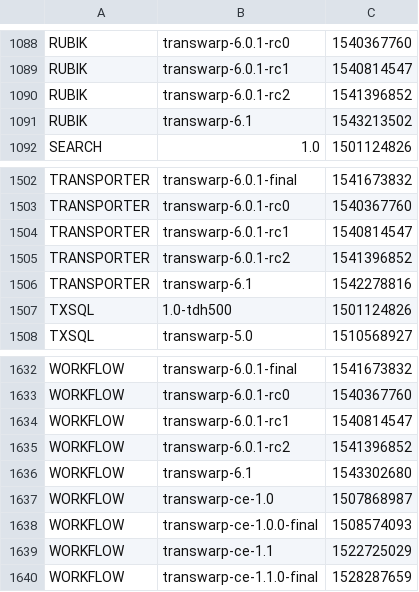
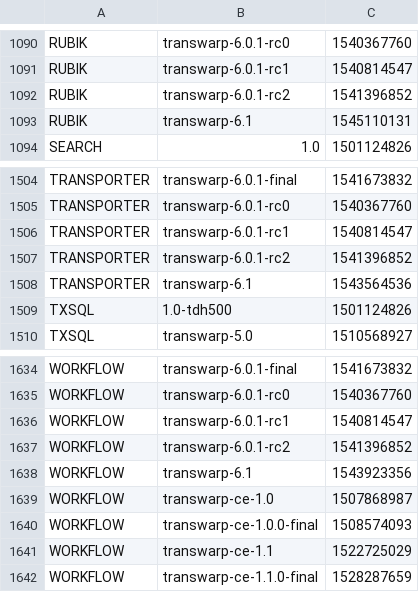
Before and after one commit to transwarpio/application-metainfo, a CSV file: release-date.csv, drawn as a sheet; only a part is shown, gaps mark what is left out; the diff covers the shown part only.

```diff
--- a/release-date.csv
+++ b/release-date.csv
@@ -1090,3 +1092,3 @@ RUBIK,transwarp-6.0.1-rc1,1540814547
 RUBIK,transwarp-6.0.1-rc2,1541396852
-RUBIK,transwarp-6.1,1543213502
+RUBIK,transwarp-6.1,1545110131
 SEARCH,1.0,1501124826
@@ -1505,3 +1507,3 @@ TRANSPORTER,transwarp-6.0.1-rc1,1540814547
 TRANSPORTER,transwarp-6.0.1-rc2,1541396852
-TRANSPORTER,transwarp-6.1,1542278816
+TRANSPORTER,transwarp-6.1,1543564536
 TXSQL,1.0-tdh500,1501124826
@@ -1635,3 +1637,3 @@ WORKFLOW,transwarp-6.0.1-rc1,1540814547
 WORKFLOW,transwarp-6.0.1-rc2,1541396852
-WORKFLOW,transwarp-6.1,1543302680
+WORKFLOW,transwarp-6.1,1543923356
 WORKFLOW,transwarp-ce-1.0,1507868987
```
Also changed, not shown: 2 added rows and 7 edited cells elsewhere in this file, 2 other files.
